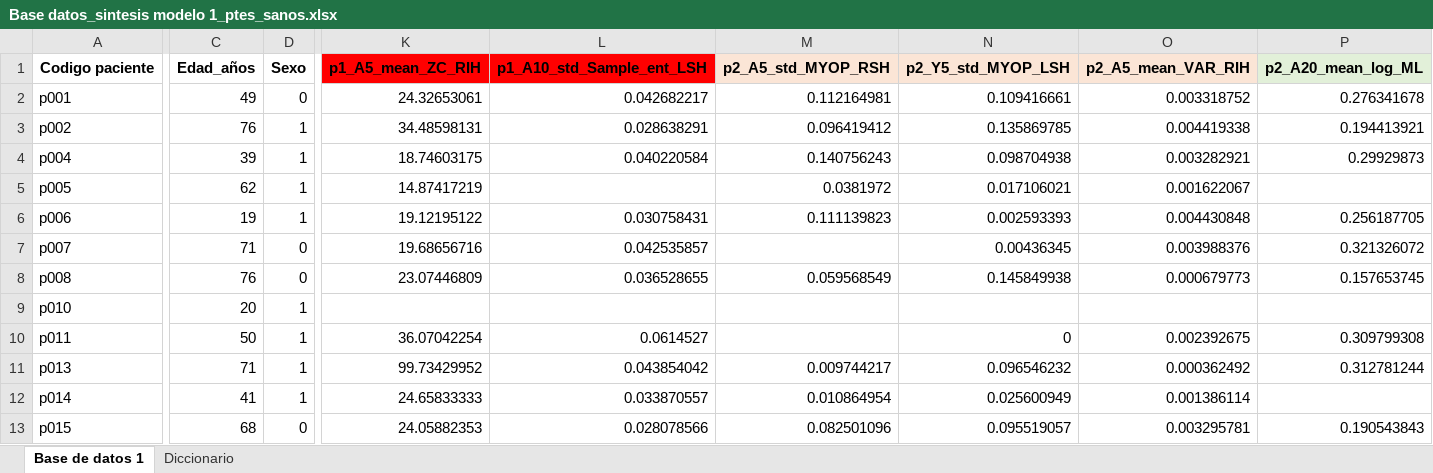
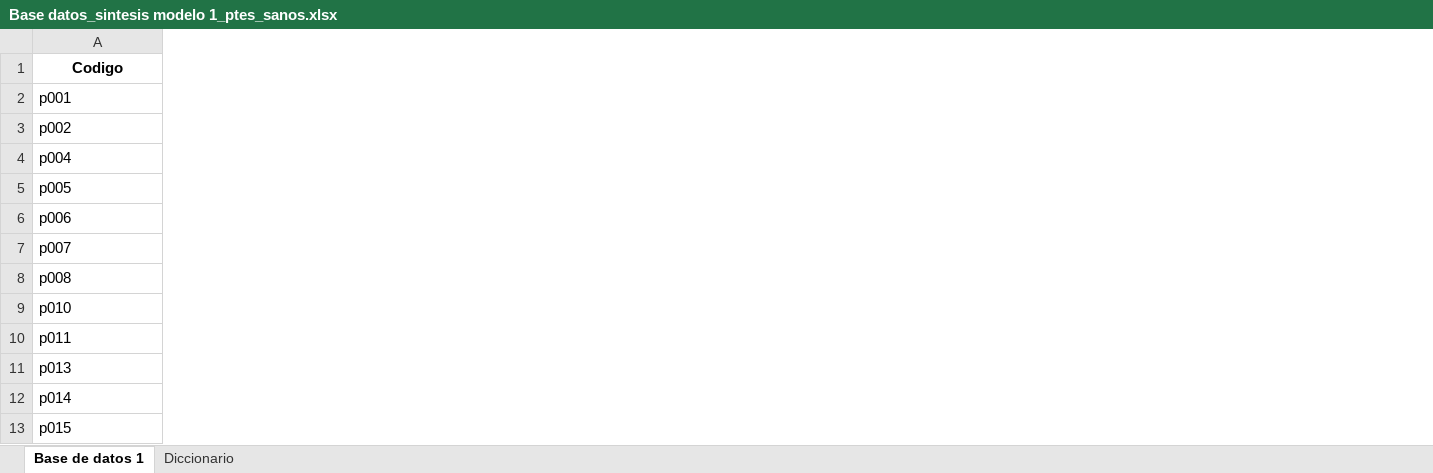
Before and after one commit to Orozco-Duque/ML, an Excel workbook: Base datos_sintesis modelo 1_ptes_sanos.xlsx, sheet Base de datos 1, drawn as a sheet; only a part is shown, gaps mark what is left out; values as stored, in another font and other column widths than the file's, no borders; removed rows and columns are numbered as before the commit, all else as after; rows hold the shown columns only; the diff covers the shown part only; the diff names each change by its address in the sheet, - before the commit and + after, or states it on an @@ line.

```diff
--- a/Base datos_sintesis modelo 1_ptes_sanos.xlsx (sheet Base de datos 1)
+++ b/Base datos_sintesis modelo 1_ptes_sanos.xlsx (sheet Base de datos 1)
-column C, rows 2-13: 49 | 76 | 39 | 62 | 19 | 71 | 76 | 20 | 50 | 71 | 41 | 68
-column D, rows 2-13: 0 | 1 | 1 | 1 | 1 | 0 | 0 | 1 | 1 | 1 | 1 | 0
-column K, rows 2-13: 24.32653061 | 34.48598131 | 18.74603175 | 14.87417219 | 19.12195122 | 19.68656716 | 23.07446809 |  | 36.07042254 | 99.73429952 | 24.65833333 | 24.05882353
-column L, rows 2-13: 0.042682217 | 0.028638291 | 0.040220584 |  | 0.030758431 | 0.042535857 | 0.036528655 |  | 0.0614527 | 0.043854042 | 0.033870557 | 0.028078566
-column M, rows 2-13: 0.112164981 | 0.096419412 | 0.140756243 | 0.0381972 | 0.111139823 |  | 0.059568549 |  |  | 0.009744217 | 0.010864954 | 0.082501096
-column N, rows 2-13: 0.109416661 | 0.135869785 | 0.098704938 | 0.017106021 | 0.002593393 | 0.00436345 | 0.145849938 |  | 0 | 0.096546232 | 0.025600949 | 0.095519057
-column O, rows 2-13: 0.003318752 | 0.004419338 | 0.003282921 | 0.001622067 | 0.004430848 | 0.003988376 | 0.000679773 |  | 0.002392675 | 0.000362492 | 0.001386114 | 0.003295781
-column P, rows 2-13: 0.276341678 | 0.194413921 | 0.29929873 |  | 0.256187705 | 0.321326072 | 0.157653745 |  | 0.309799308 | 0.312781244 |  | 0.190543843
-row 1: Codigo paciente | Edad_años | Sexo | p1_A5_mean_ZC_RIH | p1_A10_std_Sample_ent_LSH | p2_A5_std_MYOP_RSH | p2_Y5_std_MYOP_LSH | p2_A5_mean_VAR_RIH | p2_A20_mean_log_ML
+row 1: Codigo
```
Also changed, not shown: 4 removed columns elsewhere in this sheet, sheet Diccionario, Base_datos_sintesis modelo 2_ptes_SNC_SNP.xlsx, Base_datos_sintesis modelo 3_progr_no progr.xlsx.
